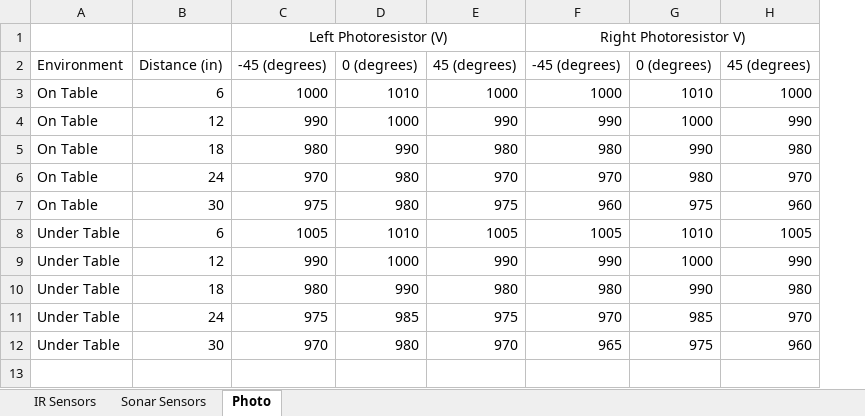
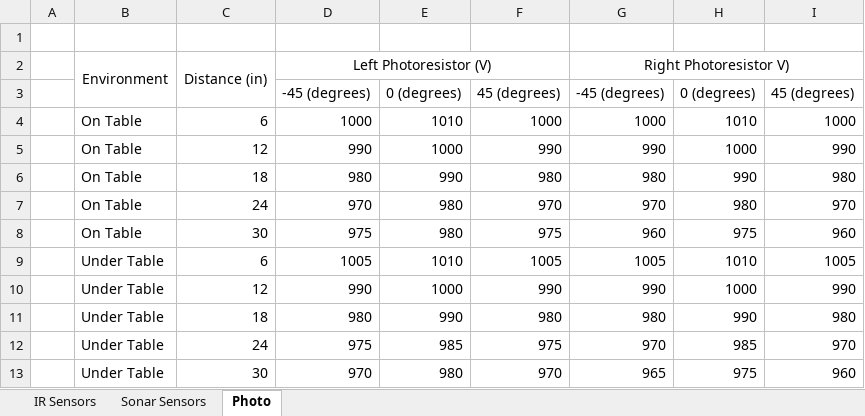
Before and after one commit to parzival111/Mobile-Robotics, an Excel workbook: Lab 2/Sensor Data.xlsx, sheet Photo, drawn as a sheet; values as stored, in another font and other column widths than the file's, no borders; removed rows and columns are numbered as before the commit, all else as after; the diff names each change by its address in the sheet, - before the commit and + after, or states it on an @@ line.

```diff
--- a/Lab 2/Sensor Data.xlsx (sheet Photo)
+++ b/Lab 2/Sensor Data.xlsx (sheet Photo)
+column A, empty
-row 1:  |  | Left Photoresistor (V) |  |  | Right Photoresistor V)
+row 1: (empty)
-C1:E1 merged
-F1:H1 merged
+row 2:  | Environment | Distance (in) | Left Photoresistor (V) |  |  | Right Photoresistor V)
-B3: Environment
+B3: (empty)
-C3: Distance (in)
+C3: (empty)
```
Also changed, not shown: 1 other file.
